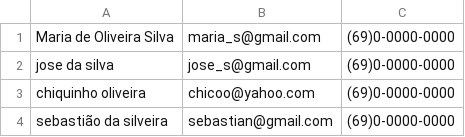
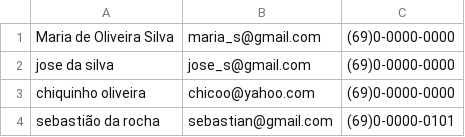
Before and after one commit to Elivandro/beacademy-devstart-crud-contatos-php, a CSV file: assets/dados/contatos.csv, drawn as a sheet.

```diff
--- a/assets/dados/contatos.csv
+++ b/assets/dados/contatos.csv
@@ -3,2 +3,2 @@ jose da silva;jose_s@gmail.com;(69)0-0000-0000
 chiquinho oliveira;chicoo@yahoo.com;(69)0-0000-0000
-sebastião da silveira;sebastian@gmail.com;(69)0-0000-0000
+sebastião da rocha;sebastian@gmail.com;(69)0-0000-0101
```
Also changed, not shown: 6 other files.
